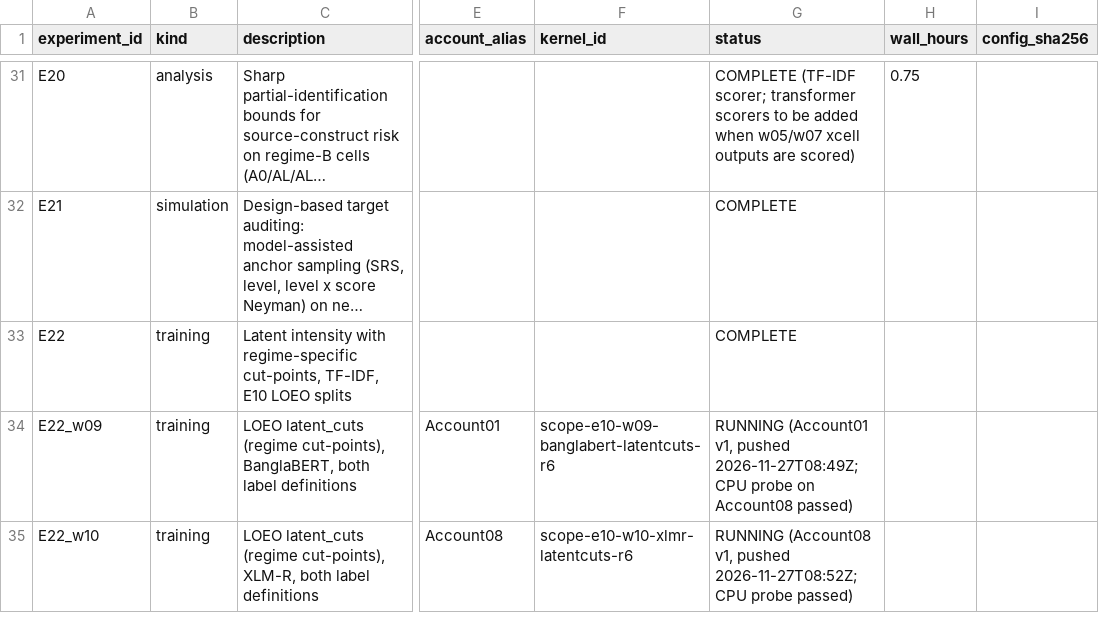
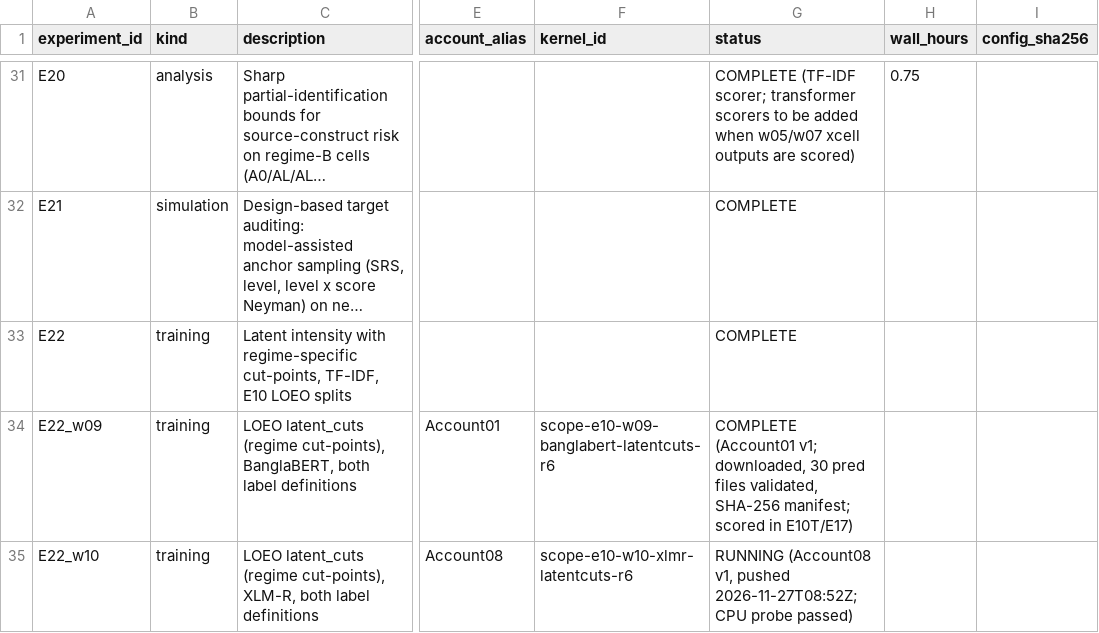
Before and after one commit to smalakar-is-here/swarabyanjan-cross-platform-transport, a CSV file: docs/scope/EXPERIMENT_REGISTRY.csv, drawn as a sheet; only a part is shown, gaps mark what is left out; long unchanged cells end in …; the diff names each change by its address in the sheet, - before the commit and + after, or states it on an @@ line.

```diff
--- a/docs/scope/EXPERIMENT_REGISTRY.csv
+++ b/docs/scope/EXPERIMENT_REGISTRY.csv
-G34 (status): RUNNING (Account01 v1, pushed 2026-11-27T08:49Z; CPU probe on Account08 passed)
+G34 (status): COMPLETE (Account01 v1; downloaded, 30 pred files validated, SHA-256 manifest; scored in E10T/E17)
```
Also changed, not shown: results/scope_v1/E10/loeo_transformer_results.csv, results/scope_v1/E10/loeo_transformer_summary.csv, 10 other files.
